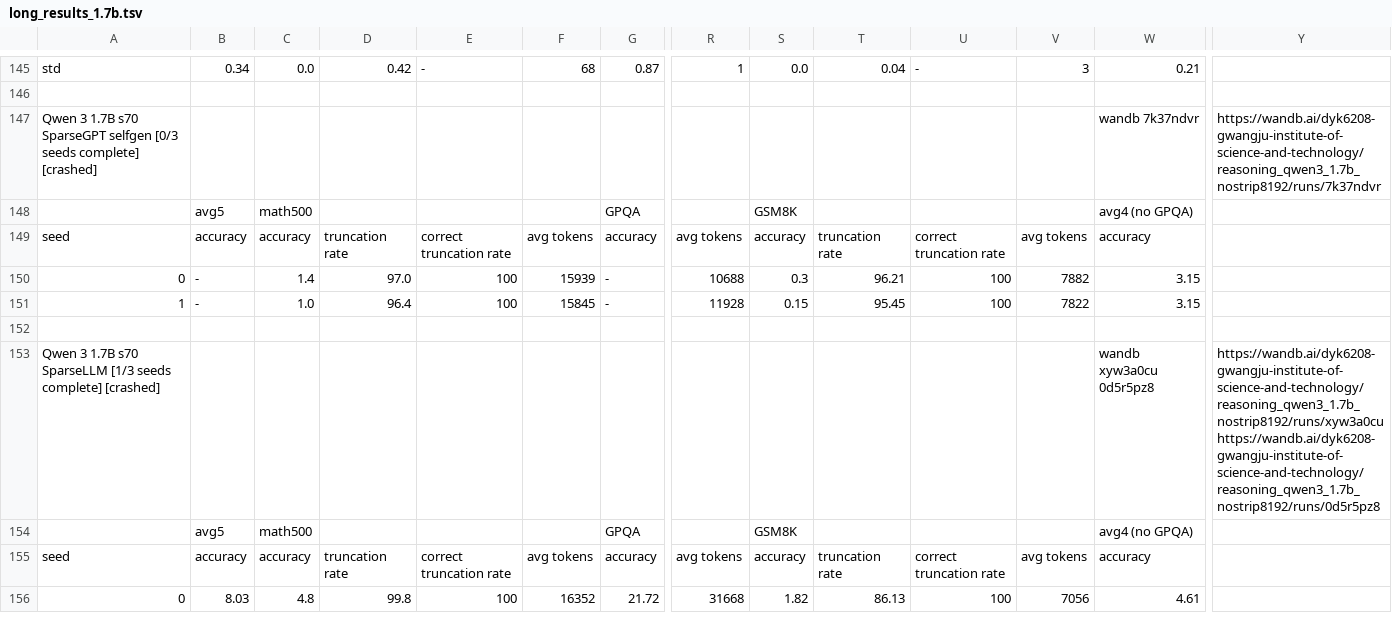
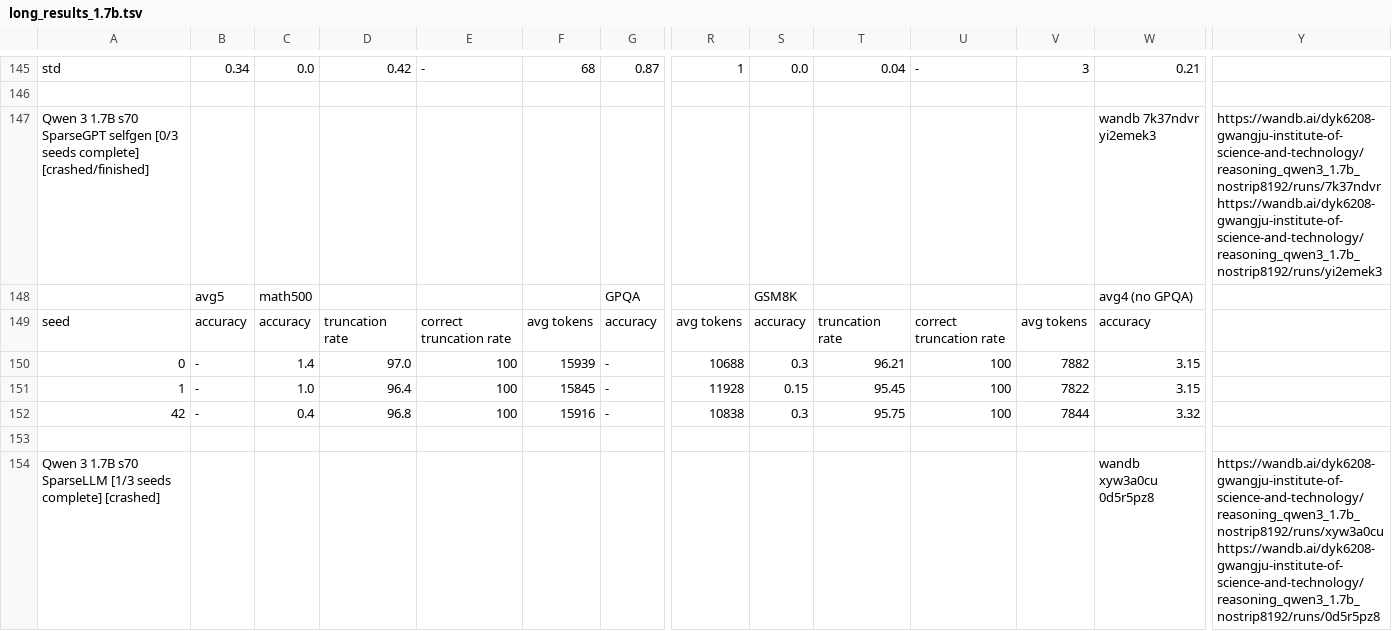
Before and after one commit to cosmos1030/onpolicyelsa_code, a TSV file: long_tsv_results/1.7b/long_results_1.7b.tsv, drawn as a sheet; only a part is shown, gaps mark what is left out; the shorter side is filled out with more unchanged rows; rows hold the shown columns only; the diff names each change by its address in the sheet, - before the commit and + after, or states it on an @@ line.

Commit message:
harvest: refreshed long/strict TSVs (2026-09-25 07:37:08)

```diff
--- a/long_tsv_results/1.7b/long_results_1.7b.tsv
+++ b/long_tsv_results/1.7b/long_results_1.7b.tsv
-A147: …seeds complete] [crashed]
+A147: …seeds complete] [crashed/finished]
-W147: wandb 7k37ndvr
+W147: wandb 7k37ndvr yi2emek3
-Y147: https://wandb.ai/dyk6208-gwangju-institute-of-science-and-technology/reasoning_qwen3_1.7b_nostrip8192/runs/7k37ndvr
+Y147: https://wandb.ai/dyk6208-gwangju-institute-of-science-and-technology/reasoning_qwen3_1.7b_nostrip8192/runs/7k37ndvr https://wandb.ai/dyk6208-gwangju-institute-of-science-and-technology/reasoning_qwen3_1.7b_nostrip8192/runs/yi2emek3
+row 152: 42 | - | 0.4 | 96.8 | 100 | 15916 | - | 10838 | 0.3 | 95.75 | 100 | 7844 | 3.32
```
Also changed, not shown: long_tsv_results/1.7b/runs_1.7b.tsv, long_tsv_results/4b/long_results_4b.tsv, 3 other files.
